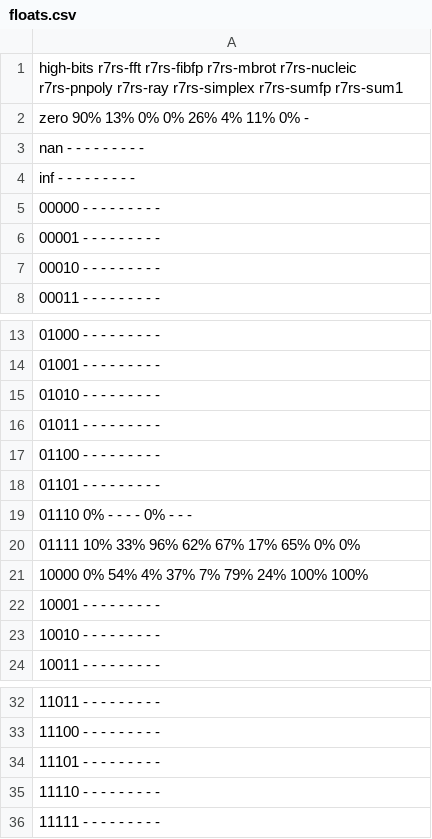
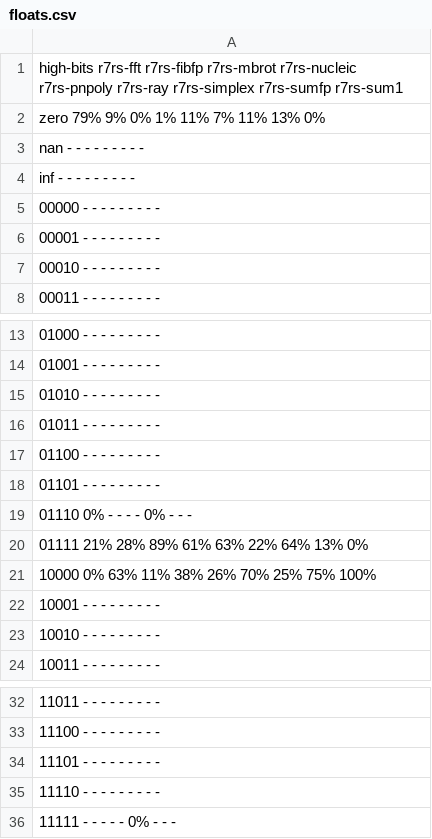
Before and after one commit to manuel-serrano/fst-artifact, a CSV file: plot.mugfli-ii/floats.csv, drawn as a sheet; only a part is shown, gaps mark what is left out.

Commit message:
finer-grained float profiling by wrapping float operators and not just boxing

```diff
--- a/plot.mugfli-ii/floats.csv
+++ b/plot.mugfli-ii/floats.csv
@@ -1,3 +1,3 @@
 high-bits r7rs-fft r7rs-fibfp r7rs-mbrot r7rs-nucleic r7rs-pnpoly r7rs-ray r7rs-simplex r7rs-sumfp r7rs-sum1
-zero 90%  13%  0%  0%  26%  4%  11%  0%  -
+zero 79%  9%  0%  1%  11%  7%  11%  13%  0%
 nan -  -  -  -  -  -  -  -  -
@@ -19,4 +19,4 @@ inf -  -  -  -  -  -  -  -  -
 01110 0%  -  -  -  -  0%  -  -  -
-01111 10%  33%  96%  62%  67%  17%  65%  0%  0%
-10000 0%  54%  4%  37%  7%  79%  24%  100%  100%
+01111 21%  28%  89%  61%  63%  22%  64%  13%  0%
+10000 0%  63%  11%  38%  26%  70%  25%  75%  100%
 10001 -  -  -  -  -  -  -  -  -
@@ -35,2 +35,2 @@ inf -  -  -  -  -  -  -  -  -
 11110 -  -  -  -  -  -  -  -  -
-11111 -  -  -  -  -  -  -  -  -
+11111 -  -  -  -  -  0%  -  -  -
```
Also changed, not shown: 11 other files.
